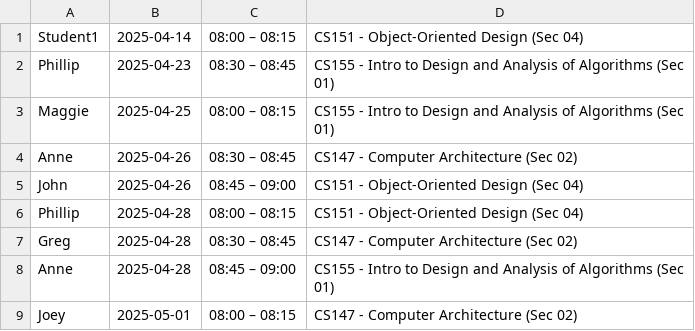
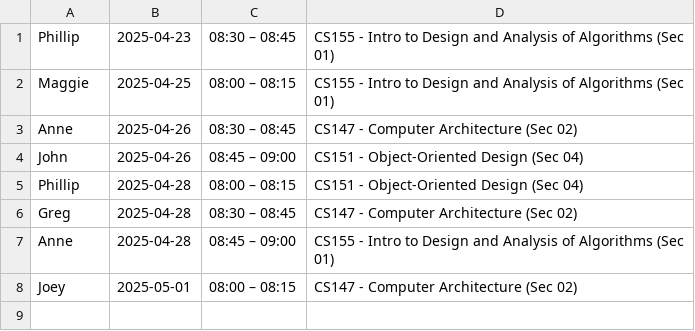
Before and after one commit to Sanaa-3/ProfMeetCS151, a CSV file: src/main/java/s25/cs151/application/DataFiles/scheduled_office_hours.csv, drawn as a sheet.

```diff
--- a/src/main/java/s25/cs151/application/DataFiles/scheduled_office_hours.csv
+++ b/src/main/java/s25/cs151/application/DataFiles/scheduled_office_hours.csv
@@ -1,2 +1 @@
-"Student1",2025-04-14,"08:00 – 08:15","CS151 - Object-Oriented Design (Sec 04)","",""
 "Phillip",2025-04-23,"08:30 – 08:45","CS155 - Intro to Design and Analysis of Algorithms (Sec 01)","",""
```
Also changed, not shown: 13 other files.
